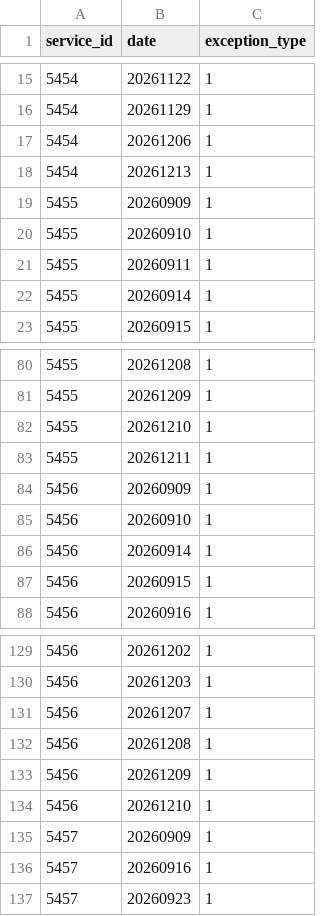
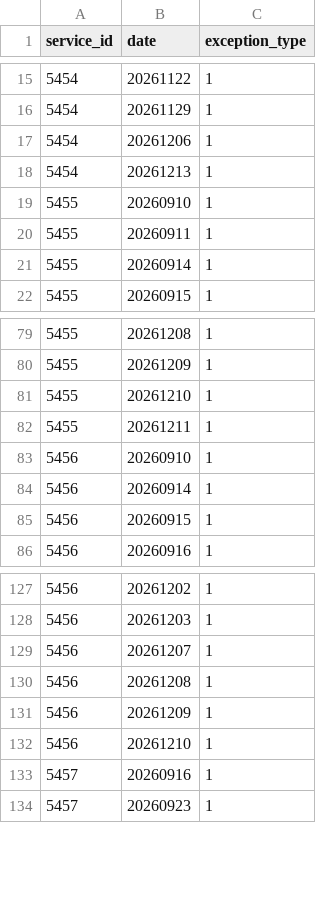
Before and after one commit to CP8714/BC_Transit_tracker, a CSV file: data/calendar_dates.csv, drawn as a sheet; only a part is shown, gaps mark what is left out.

```diff
--- a/data/calendar_dates.csv
+++ b/data/calendar_dates.csv
@@ -18,3 +18,2 @@ service_id,date,exception_type
 5454,20261213,1
-5455,20260909,1
 5455,20260910,1
@@ -83,3 +82,2 @@ service_id,date,exception_type
 5455,20261211,1
-5456,20260909,1
 5456,20260910,1
@@ -134,3 +132,2 @@ service_id,date,exception_type
 5456,20261210,1
-5457,20260909,1
 5457,20260916,1
```
Also changed, not shown: 2 other files.
